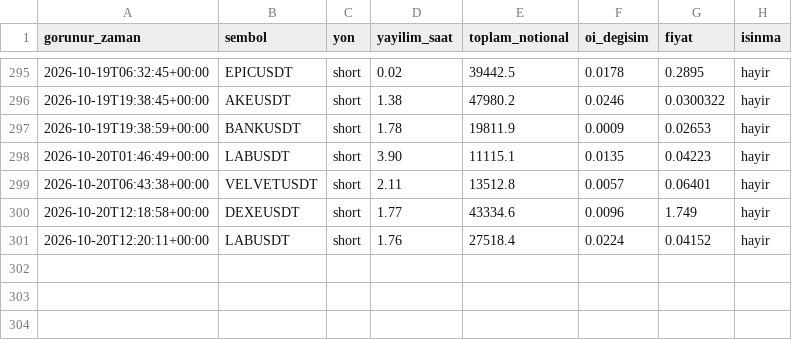
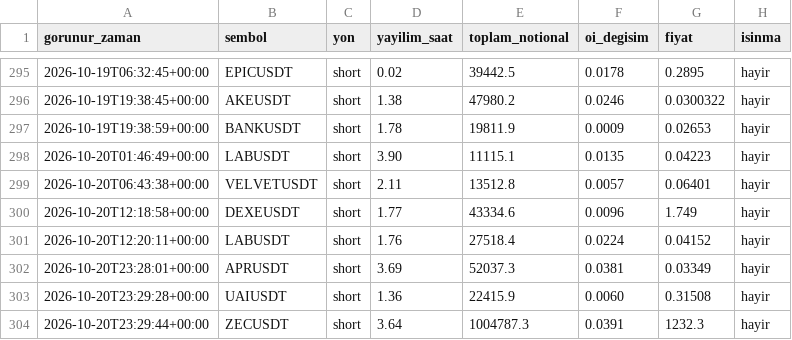
Before and after one commit to varmlx/balina-dedektor, a CSV file: olaylar.csv, drawn as a sheet; only a part is shown, gaps mark what is left out.

```diff
--- a/olaylar.csv
+++ b/olaylar.csv
@@ -301 +301,4 @@ gorunur_zaman,sembol,yon,yayilim_saat,toplam_notional,oi_degisim,fiyat,isinma
 2026-10-20T12:20:11+00:00,LABUSDT,short,1.76,27518.4,0.0224,0.04152,hayir
+2026-10-20T23:28:01+00:00,APRUSDT,short,3.69,52037.3,0.0381,0.03349,hayir
+2026-10-20T23:29:28+00:00,UAIUSDT,short,1.36,22415.9,0.0060,0.31508,hayir
+2026-10-20T23:29:44+00:00,ZECUSDT,short,3.64,1004787.3,0.0391,1232.3,hayir
```
Also changed, not shown: 2 other files.
